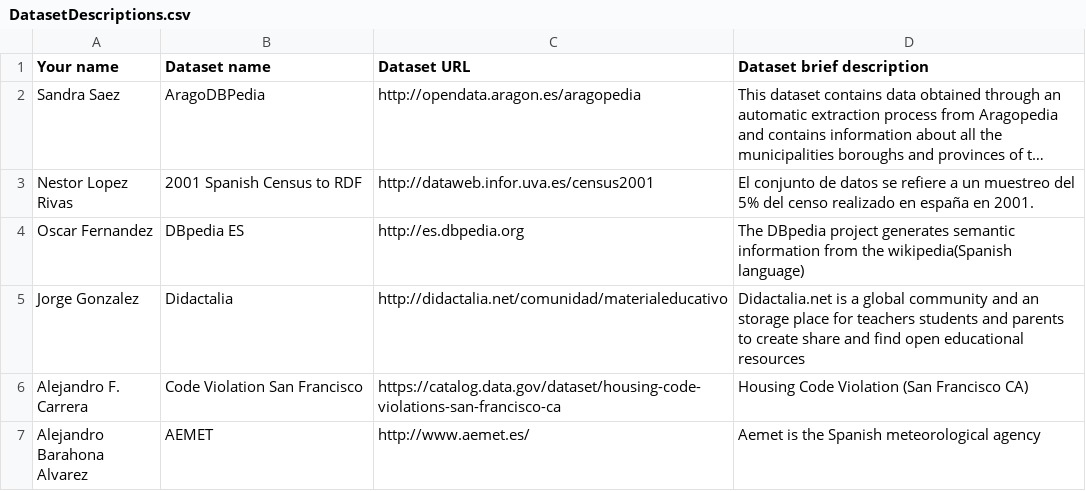
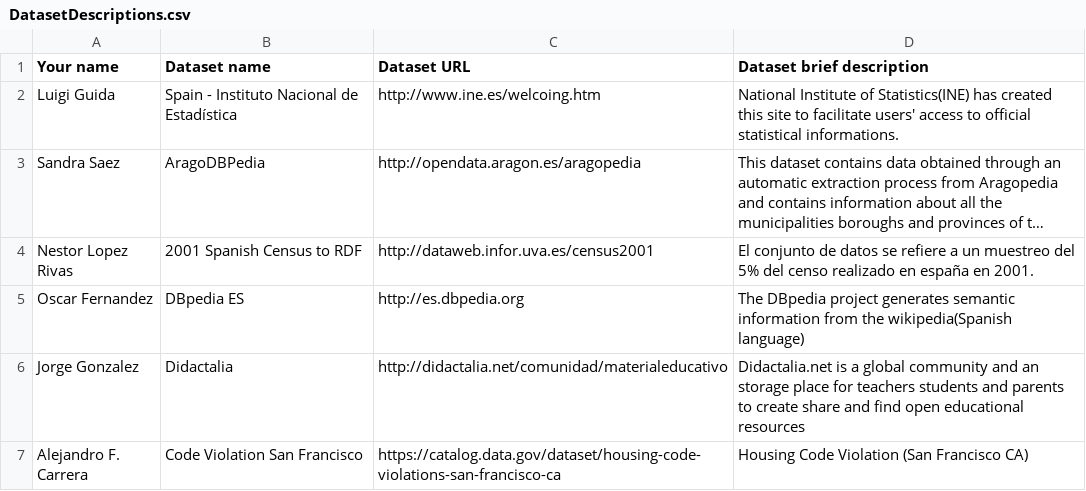
Before and after one commit to FacultadInformatica-LinkedData/Curso2014-2015, a CSV file: Assignment1/DatasetDescriptions.csv, drawn as a sheet; only a part is shown; the shorter side is filled out with more unchanged rows; long unchanged cells end in …; the diff names each change by its address in the sheet, - before the commit and + after, or states it on an @@ line.

Commit message:
Update DatasetDescriptions.csv

```diff
--- a/Assignment1/DatasetDescriptions.csv
+++ b/Assignment1/DatasetDescriptions.csv
+row 2: Luigi Guida | Spain - Instituto Nacional de Estadística | http://www.ine.es/welcoing.htm | National Institute of Statistics(INE) has created this site to facilitate users' access to official statistical informations.
```
